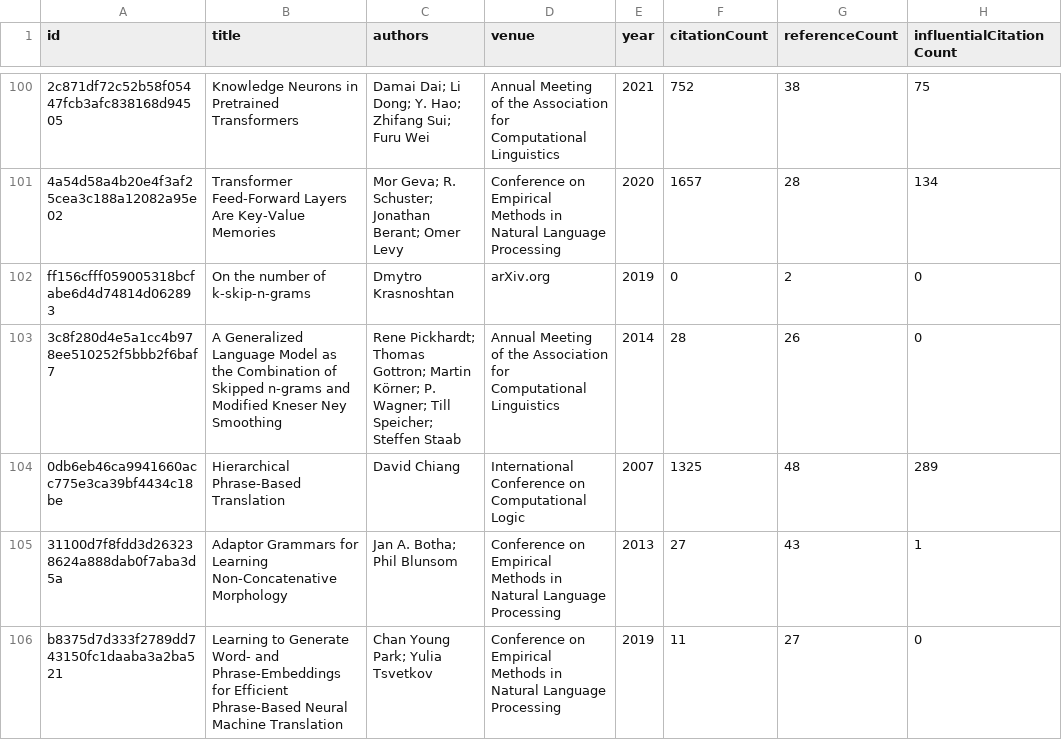
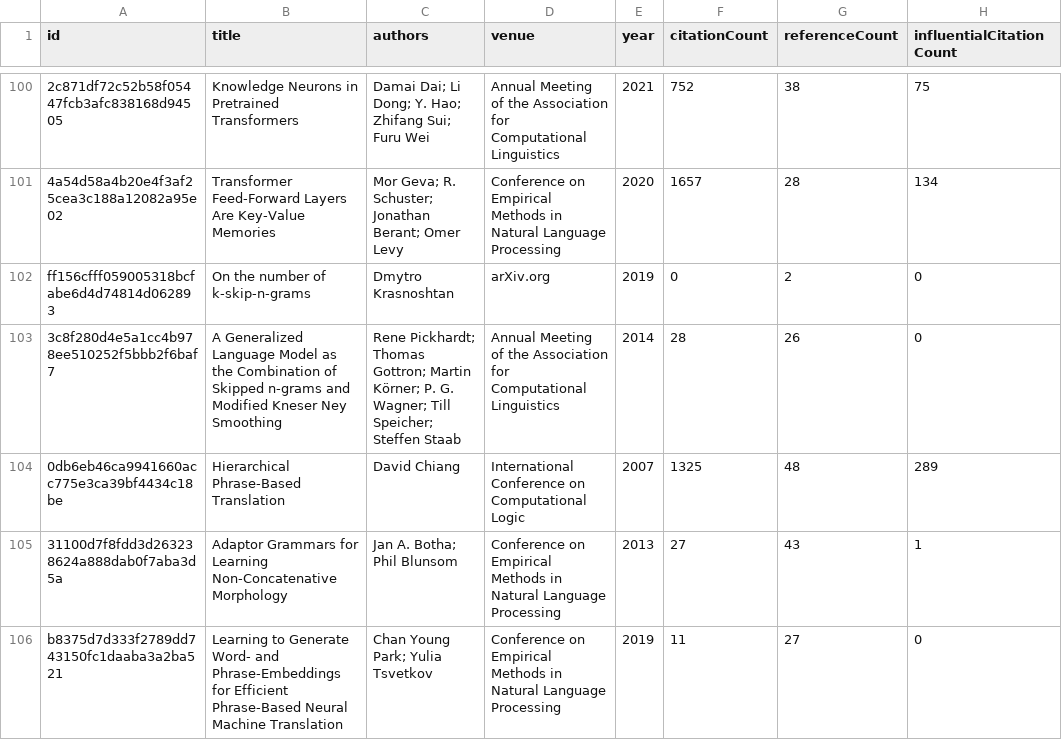
Before and after one commit to avijit-thawani/thesis-bibliography, a CSV file: data/core.csv, drawn as a sheet; only a part is shown, gaps mark what is left out; the diff covers the shown part only; the diff names each change by its address in the sheet, - before the commit and + after, or states it on an @@ line.

```diff
--- a/data/core.csv
+++ b/data/core.csv
-C103 (authors): …Körner; P. Wagner; Till…
+C103 (authors): …Körner; P. G. Wagner; Till…
```
Also changed, not shown: 3 added rows and 15 edited cells elsewhere in this file, 12 other files.
